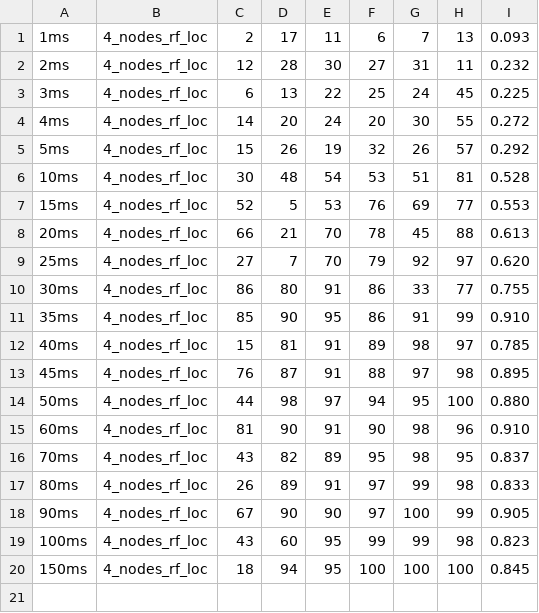
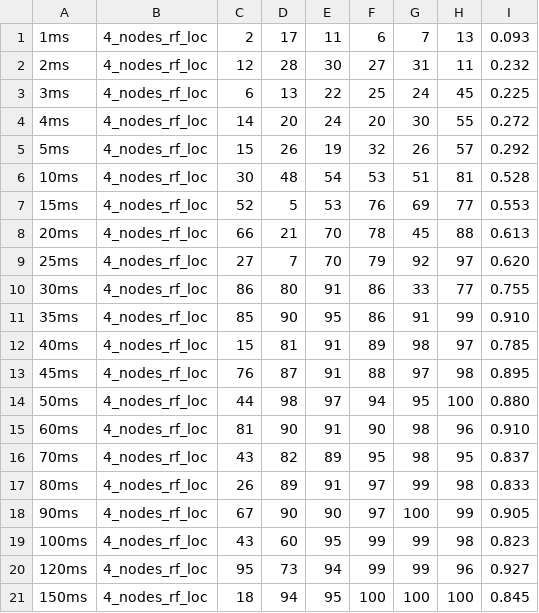
Before and after one commit to khipucode/IoT-networks-over-RoF, a CSV file: data_processing/results_6nloc_0nrem_1ch.csv, drawn as a sheet.

Commit message:
Update results_6nloc_0nrem_1ch.csv

```diff
--- a/data_processing/results_6nloc_0nrem_1ch.csv
+++ b/data_processing/results_6nloc_0nrem_1ch.csv
@@ -19,2 +19,3 @@
 100ms,4_nodes_rf_loc,43,60,95,99,99,98,0.823
+120ms,4_nodes_rf_loc,95,73,94,99,99,96,0.927
 150ms,4_nodes_rf_loc,18,94,95,100,100,100,0.845
```
